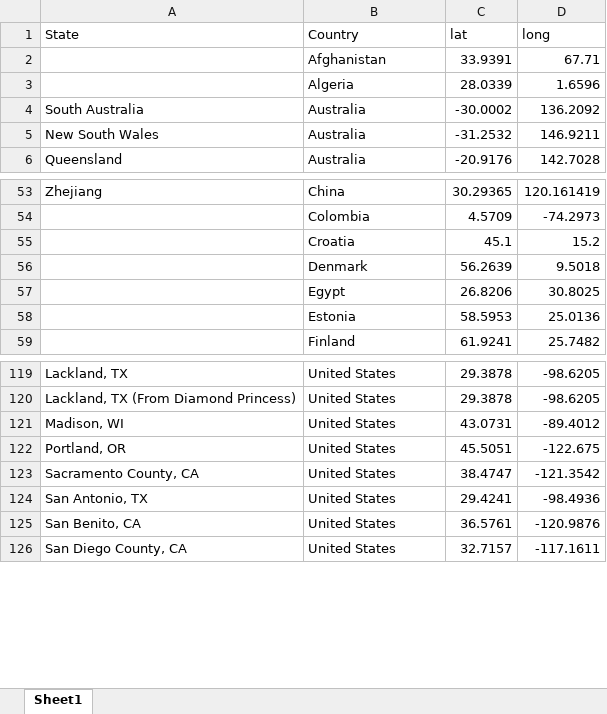
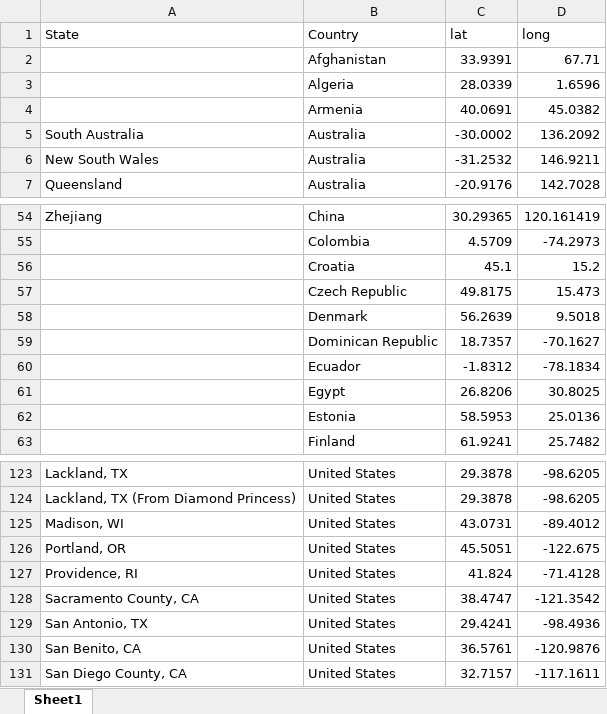
Before and after one commit to liu-zoe/wuhancv, an Excel workbook: data/latlnt.xlsx, sheet Sheet1, drawn as a sheet; only a part is shown, gaps mark what is left out; values as stored, in another font and other column widths than the file's, no borders; the diff names each change by its address in the sheet, - before the commit and + after, or states it on an @@ line.

```diff
--- a/data/latlnt.xlsx (sheet Sheet1)
+++ b/data/latlnt.xlsx (sheet Sheet1)
+row 4:  | Armenia | 40.0691 | 45.0382
+row 57:  | Czech Republic | 49.8175 | 15.473
+row 59:  | Dominican Republic | 18.7357 | -70.1627
+row 60:  | Ecuador | -1.8312 | -78.1834
+row 127: Providence, RI | United States | 41.824 | -71.4128
```
Also changed, not shown: 2 other files.
